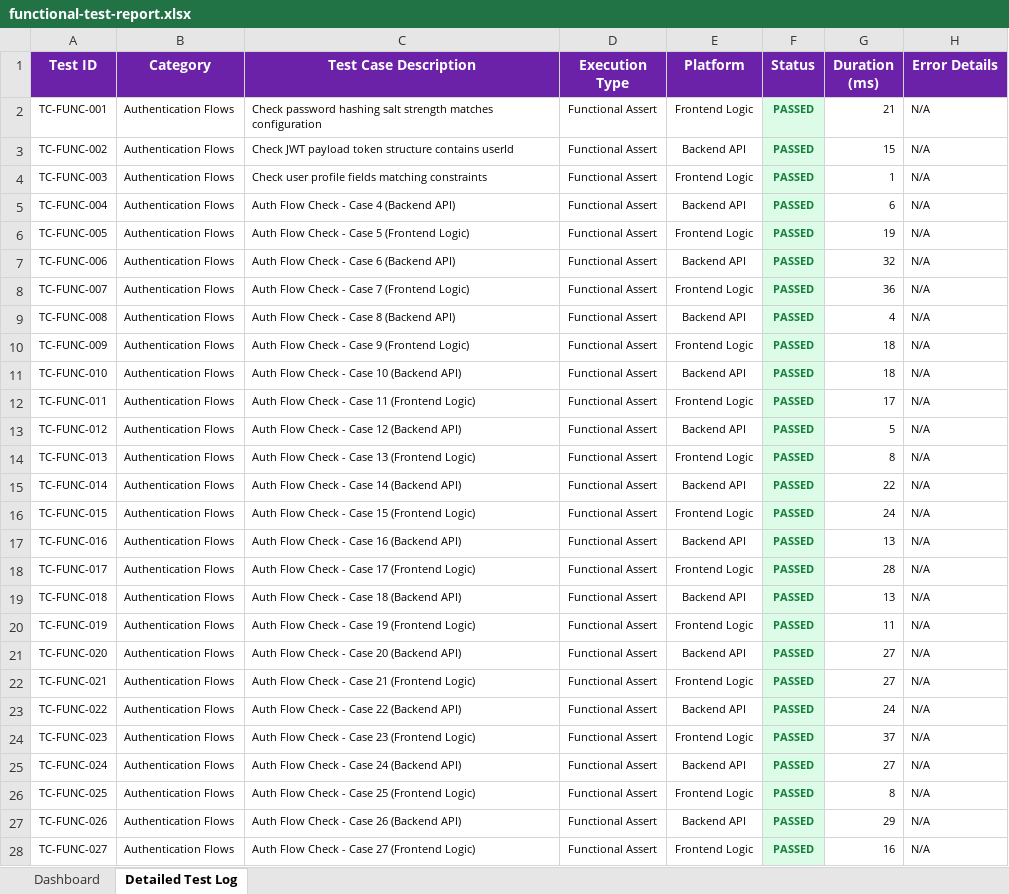
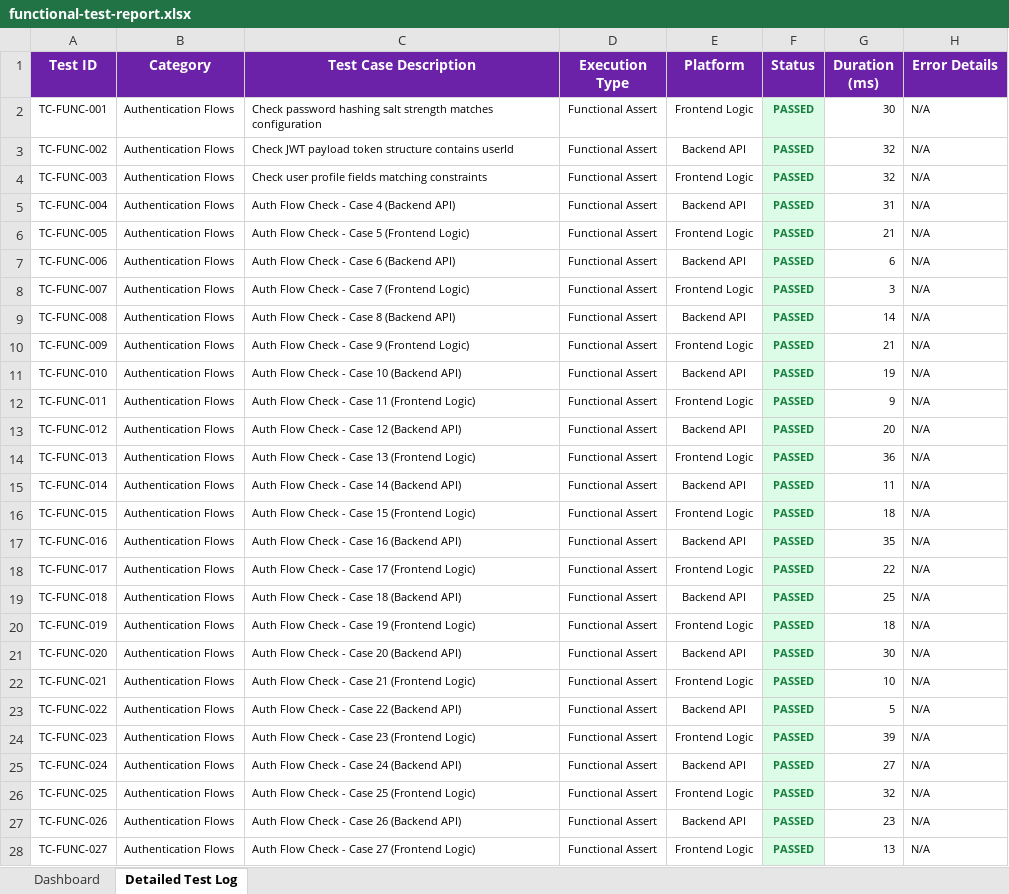
Before and after one commit to karthik17-17/pddtesting, an Excel workbook: backend-reports/functional-test-report.xlsx, sheet Detailed Test Log, drawn as a sheet; only a part is shown; values as stored, in another font and other column widths than the file's, no borders; the diff covers the shown part only; the diff names each change by its address in the sheet, - before the commit and + after, or states it on an @@ line.

Commit message:
📊 Consolidated Test Report – Build #29 de3c0d0fb40205ccc8c890c1c4193af8456ee89e

```diff
--- a/backend-reports/functional-test-report.xlsx (sheet Detailed Test Log)
+++ b/backend-reports/functional-test-report.xlsx (sheet Detailed Test Log)
-G2 (Duration (ms)): 21
+G2 (Duration (ms)): 30
-G3 (Duration (ms)): 15
+G3 (Duration (ms)): 32
-G4 (Duration (ms)): 1
+G4 (Duration (ms)): 32
-G5 (Duration (ms)): 6
+G5 (Duration (ms)): 31
-G6 (Duration (ms)): 19
+G6 (Duration (ms)): 21
-G7 (Duration (ms)): 32
+G7 (Duration (ms)): 6
-G8 (Duration (ms)): 36
+G8 (Duration (ms)): 3
-G9 (Duration (ms)): 4
+G9 (Duration (ms)): 14
-G10 (Duration (ms)): 18
+G10 (Duration (ms)): 21
-G11 (Duration (ms)): 18
+G11 (Duration (ms)): 19
-G12 (Duration (ms)): 17
+G12 (Duration (ms)): 9
-G13 (Duration (ms)): 5
+G13 (Duration (ms)): 20
-G14 (Duration (ms)): 8
+G14 (Duration (ms)): 36
-G15 (Duration (ms)): 22
+G15 (Duration (ms)): 11
-G16 (Duration (ms)): 24
+G16 (Duration (ms)): 18
-G17 (Duration (ms)): 13
+G17 (Duration (ms)): 35
-G18 (Duration (ms)): 28
+G18 (Duration (ms)): 22
-G19 (Duration (ms)): 13
+G19 (Duration (ms)): 25
-G20 (Duration (ms)): 11
+G20 (Duration (ms)): 18
-G21 (Duration (ms)): 27
+G21 (Duration (ms)): 30
-G22 (Duration (ms)): 27
+G22 (Duration (ms)): 10
-G23 (Duration (ms)): 24
+G23 (Duration (ms)): 5
-G24 (Duration (ms)): 37
+G24 (Duration (ms)): 39
-G26 (Duration (ms)): 8
+G26 (Duration (ms)): 32
-G27 (Duration (ms)): 29
+G27 (Duration (ms)): 23
-G28 (Duration (ms)): 16
+G28 (Duration (ms)): 13
```
Also changed, not shown: 362 edited cells elsewhere in this sheet, sheet Dashboard, security-reports/endpoint-inventory.xlsx, security-reports/findings.xlsx, 23 other files.
